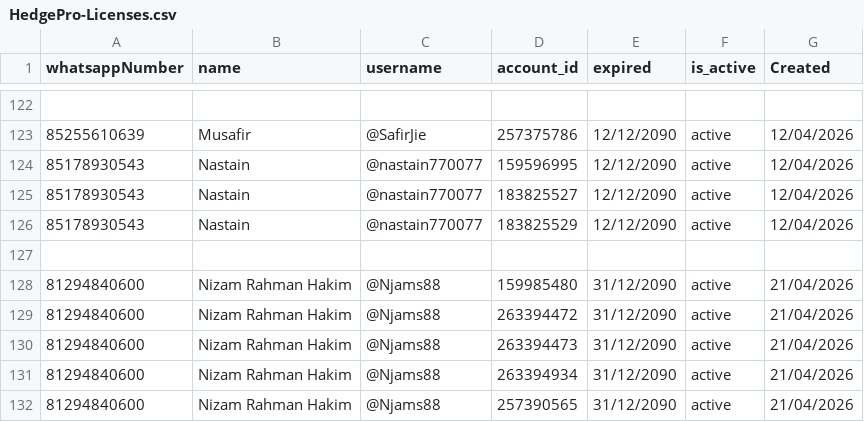
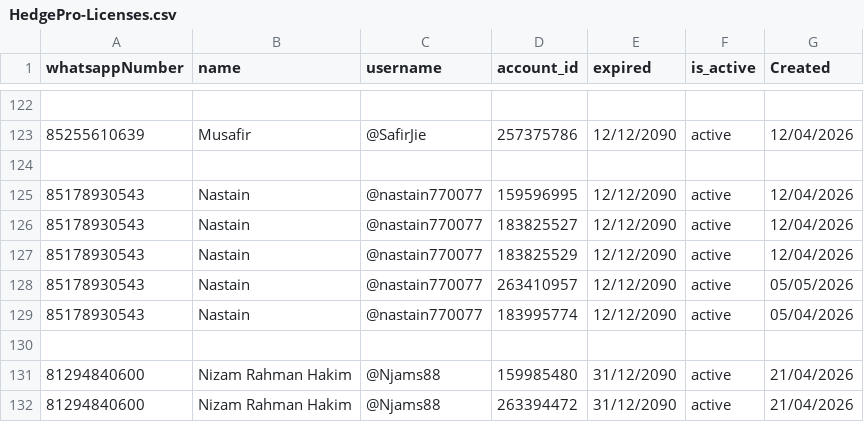
Before and after one commit to satriadwibagaskara/HedgePro-Licenses, a CSV file: HedgePro-Licenses.csv, drawn as a sheet; only a part is shown, gaps mark what is left out; the shorter side is filled out with more unchanged rows; the diff names each change by its address in the sheet, - before the commit and + after, or states it on an @@ line.

Commit message:
Add new entries for Nastain in HedgePro-Licenses.csv

```diff
--- a/HedgePro-Licenses.csv
+++ b/HedgePro-Licenses.csv
+row 124: (empty)
+row 128: 85178930543 | Nastain | @nastain770077 | 263410957 | 12/12/2090 | active | 05/05/2026
+row 129: 85178930543 | Nastain | @nastain770077 | 183995774 | 12/12/2090 | active | 05/04/2026
```
